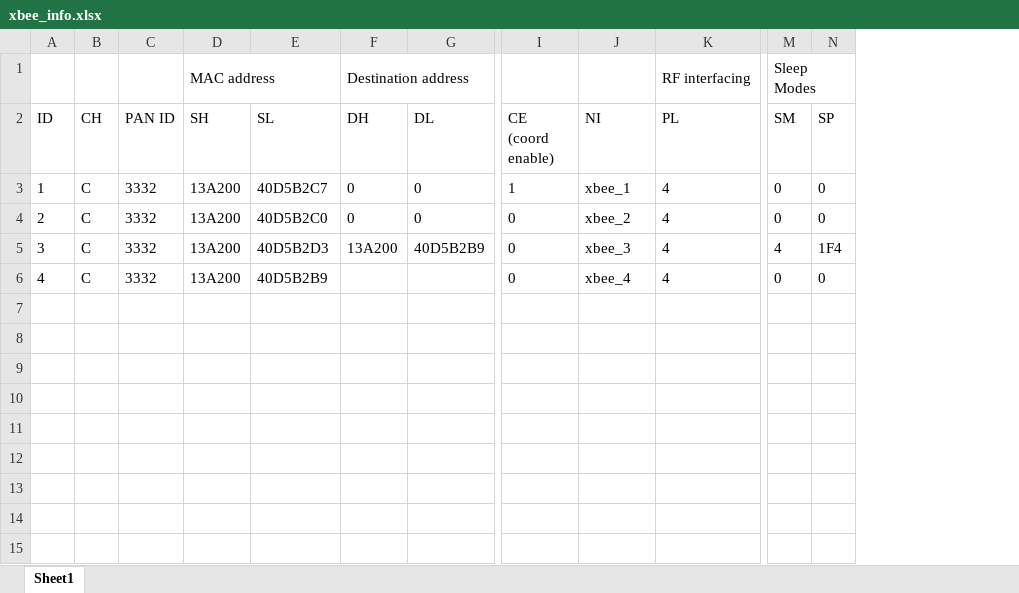
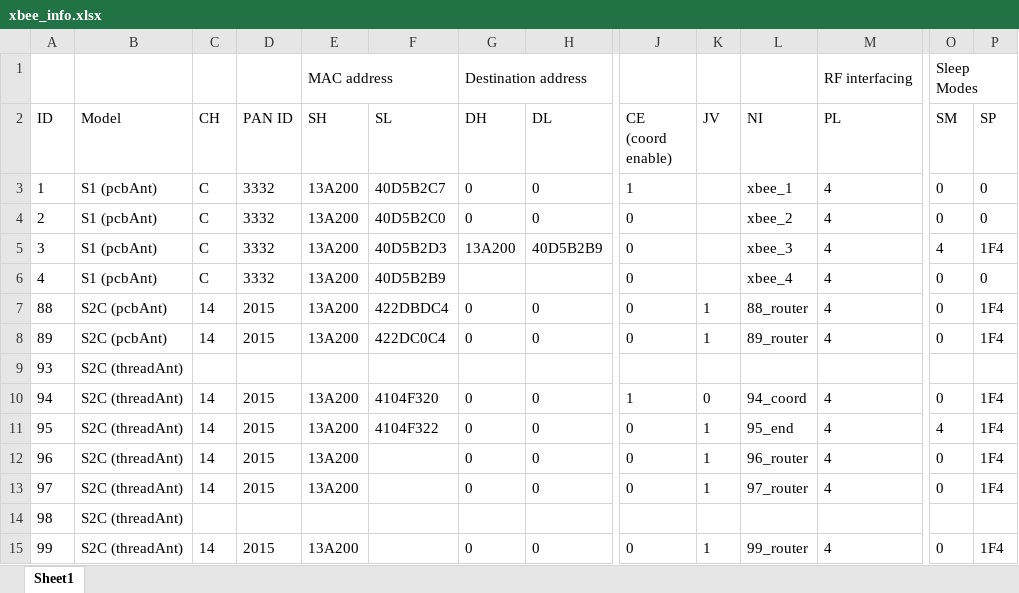
Before and after one commit to brandon-gamble/HIVE, an Excel workbook: HIVE/relay/info/xbee_info.xlsx, sheet Sheet1, drawn as a sheet; only a part is shown, gaps mark what is left out; values as stored, in another font and other column widths than the file's, no borders; table styles not drawn; rows hold the shown columns only; the diff names each change by its address in the sheet, - before the commit and + after, or states it on an @@ line.

Commit message:
xbee info and configuration profile for s2c router

```diff
--- a/HIVE/relay/info/xbee_info.xlsx (sheet Sheet1)
+++ b/HIVE/relay/info/xbee_info.xlsx (sheet Sheet1)
+column B (Model), rows 3-6: all S1 (pcbAnt)
+column K (JV), empty
+row 7: 88 | S2C (pcbAnt) | 14 | 2015 | 13A200 | 422DBDC4 | 0 | 0 | 0 | 1 | 88_router | 4 | 0 | 1F4
+row 8: 89 | S2C (pcbAnt) | 14 | 2015 | 13A200 | 422DC0C4 | 0 | 0 | 0 | 1 | 89_router | 4 | 0 | 1F4
+row 9: 93 | S2C (threadAnt)
+row 10: 94 | S2C (threadAnt) | 14 | 2015 | 13A200 | 4104F320 | 0 | 0 | 1 | 0 | 94_coord | 4 | 0 | 1F4
+row 11: 95 | S2C (threadAnt) | 14 | 2015 | 13A200 | 4104F322 | 0 | 0 | 0 | 1 | 95_end | 4 | 4 | 1F4
+row 12: 96 | S2C (threadAnt) | 14 | 2015 | 13A200 |  | 0 | 0 | 0 | 1 | 96_router | 4 | 0 | 1F4
+row 13: 97 | S2C (threadAnt) | 14 | 2015 | 13A200 |  | 0 | 0 | 0 | 1 | 97_router | 4 | 0 | 1F4
+row 14: 98 | S2C (threadAnt)
+row 15: 99 | S2C (threadAnt) | 14 | 2015 | 13A200 |  | 0 | 0 | 0 | 1 | 99_router | 4 | 0 | 1F4
```
Also changed, not shown: 1 other file.
